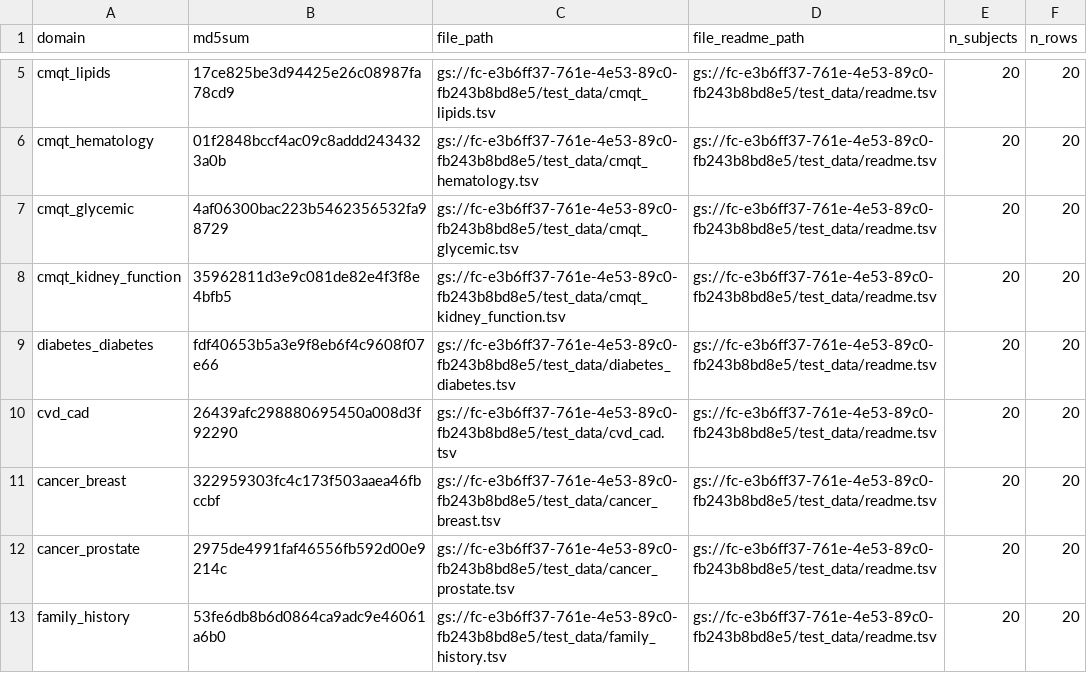
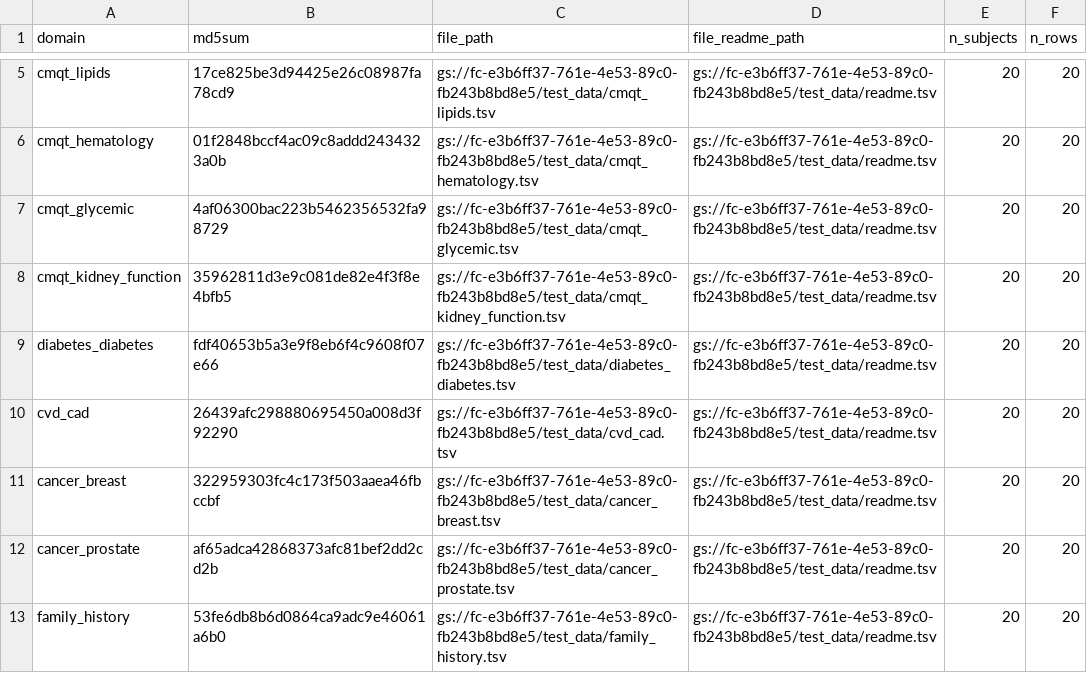
Before and after one commit to UW-GAC/primed_data_models, a TSV file: test_data/phenotype_harmonized.tsv, drawn as a sheet; only a part is shown, gaps mark what is left out.

```diff
--- a/test_data/phenotype_harmonized.tsv
+++ b/test_data/phenotype_harmonized.tsv
@@ -11,3 +11,3 @@ cvd_cad	26439afc298880695450a008d3f92290	gs://fc-e3b6ff37-761e-4e53-89c0-fb243b8
 cancer_breast	322959303fc4c173f503aaea46fbccbf	gs://fc-e3b6ff37-761e-4e53-89c0-fb243b8bd8e5/test_data/cancer_breast.tsv	gs://fc-e3b6ff37-761e-4e53-89c0-fb243b8bd8e5/test_data/readme.tsv	20	20
-cancer_prostate	2975de4991faf46556fb592d00e9214c	gs://fc-e3b6ff37-761e-4e53-89c0-fb243b8bd8e5/test_data/cancer_prostate.tsv	gs://fc-e3b6ff37-761e-4e53-89c0-fb243b8bd8e5/test_data/readme.tsv	20	20
+cancer_prostate	af65adca42868373afc81bef2dd2cd2b	gs://fc-e3b6ff37-761e-4e53-89c0-fb243b8bd8e5/test_data/cancer_prostate.tsv	gs://fc-e3b6ff37-761e-4e53-89c0-fb243b8bd8e5/test_data/readme.tsv	20	20
 family_history	53fe6db8b6d0864ca9adc9e46061a6b0	gs://fc-e3b6ff37-761e-4e53-89c0-fb243b8bd8e5/test_data/family_history.tsv	gs://fc-e3b6ff37-761e-4e53-89c0-fb243b8bd8e5/test_data/readme.tsv	20	20
```
Also changed, not shown: test_data/cancer_prostate.tsv, 1 other file.
